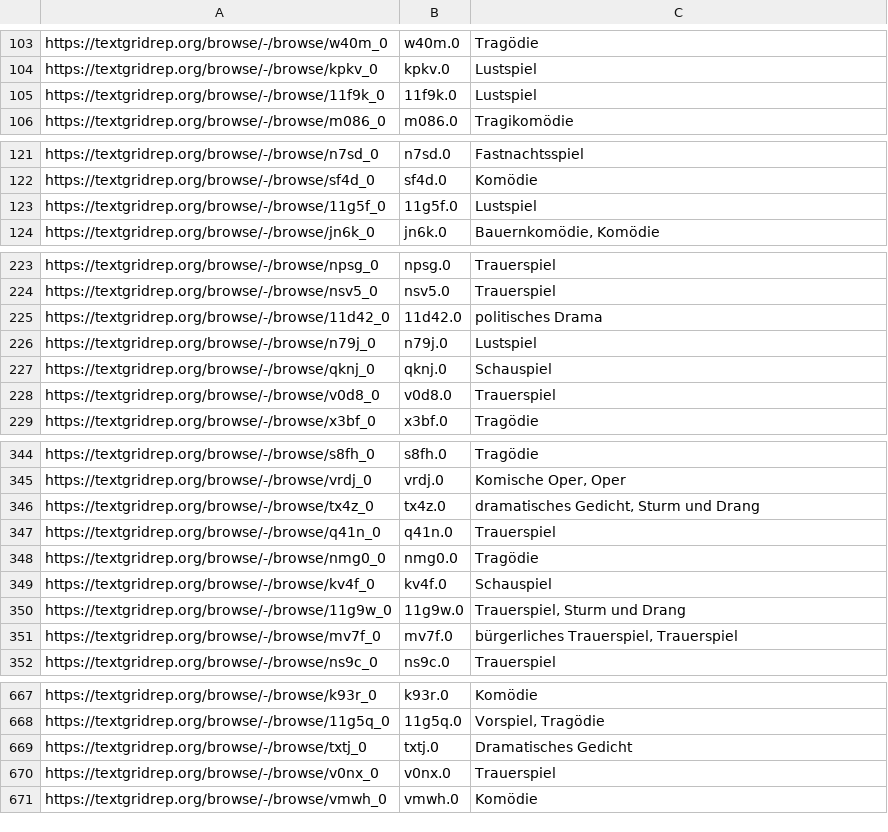
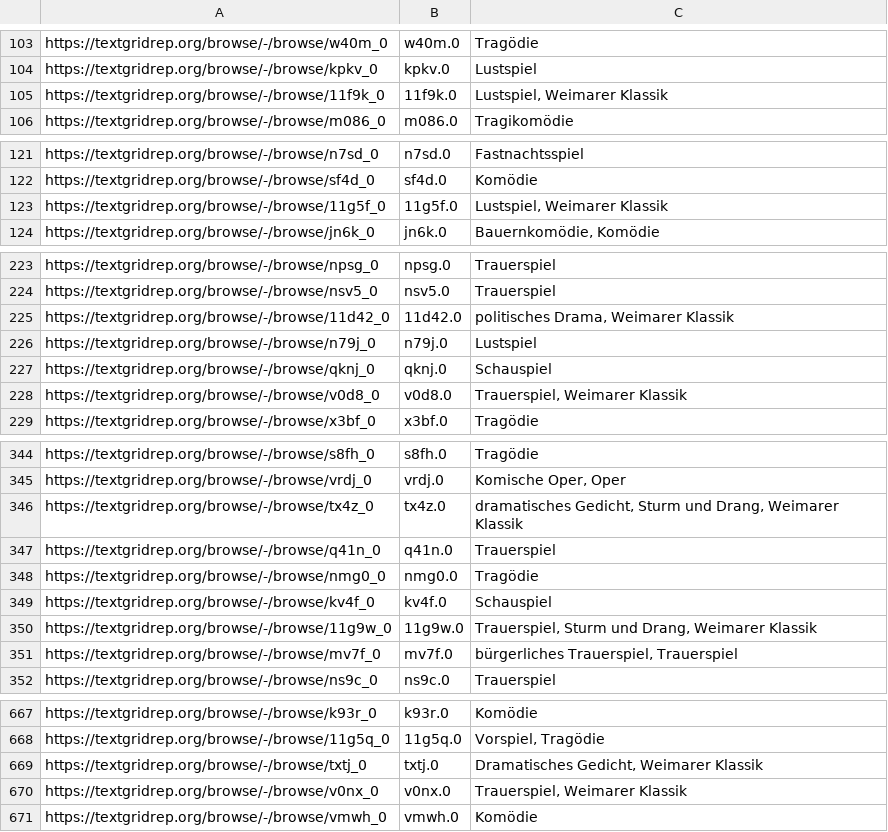
Before and after one commit to quadrama/metadata, a TSV file: drama.tsv, drawn as a sheet; only a part is shown, gaps mark what is left out; the diff covers the shown part only.

Commit message:
Update drama.tsv

```diff
--- a/drama.tsv
+++ b/drama.tsv
@@ -104,3 +104,3 @@ https://textgridrep.org/browse/-/browse/w40m_0	w40m.0	Tragödie
 https://textgridrep.org/browse/-/browse/kpkv_0	kpkv.0	Lustspiel
-https://textgridrep.org/browse/-/browse/11f9k_0	11f9k.0	Lustspiel
+https://textgridrep.org/browse/-/browse/11f9k_0	11f9k.0	Lustspiel, Weimarer Klassik
 https://textgridrep.org/browse/-/browse/m086_0	m086.0	Tragikomödie
@@ -122,3 +122,3 @@ https://textgridrep.org/browse/-/browse/n7sd_0	n7sd.0	Fastnachtsspiel
 https://textgridrep.org/browse/-/browse/sf4d_0	sf4d.0	Komödie
-https://textgridrep.org/browse/-/browse/11g5f_0	11g5f.0	Lustspiel
+https://textgridrep.org/browse/-/browse/11g5f_0	11g5f.0	Lustspiel, Weimarer Klassik
 https://textgridrep.org/browse/-/browse/jn6k_0	jn6k.0	Bauernkomödie, Komödie
@@ -224,6 +224,6 @@ https://textgridrep.org/browse/-/browse/npsg_0	npsg.0	Trauerspiel
 https://textgridrep.org/browse/-/browse/nsv5_0	nsv5.0	Trauerspiel
-https://textgridrep.org/browse/-/browse/11d42_0	11d42.0	politisches Drama
+https://textgridrep.org/browse/-/browse/11d42_0	11d42.0	politisches Drama, Weimarer Klassik
 https://textgridrep.org/browse/-/browse/n79j_0	n79j.0	Lustspiel
 https://textgridrep.org/browse/-/browse/qknj_0	qknj.0	Schauspiel
-https://textgridrep.org/browse/-/browse/v0d8_0	v0d8.0	Trauerspiel
+https://textgridrep.org/browse/-/browse/v0d8_0	v0d8.0	Trauerspiel, Weimarer Klassik
 https://textgridrep.org/browse/-/browse/x3bf_0	x3bf.0	Tragödie
@@ -345,3 +345,3 @@ https://textgridrep.org/browse/-/browse/s8fh_0	s8fh.0	Tragödie
 https://textgridrep.org/browse/-/browse/vrdj_0	vrdj.0	Komische Oper, Oper
-https://textgridrep.org/browse/-/browse/tx4z_0	tx4z.0	dramatisches Gedicht, Sturm und Drang
+https://textgridrep.org/browse/-/browse/tx4z_0	tx4z.0	dramatisches Gedicht, Sturm und Drang, Weimarer Klassik
 https://textgridrep.org/browse/-/browse/q41n_0	q41n.0	Trauerspiel
@@ -349,3 +349,3 @@ https://textgridrep.org/browse/-/browse/nmg0_0	nmg0.0	Tragödie
 https://textgridrep.org/browse/-/browse/kv4f_0	kv4f.0	Schauspiel
-https://textgridrep.org/browse/-/browse/11g9w_0	11g9w.0	Trauerspiel, Sturm und Drang
+https://textgridrep.org/browse/-/browse/11g9w_0	11g9w.0	Trauerspiel, Sturm und Drang, Weimarer Klassik
 https://textgridrep.org/browse/-/browse/mv7f_0	mv7f.0	bürgerliches Trauerspiel, Trauerspiel
@@ -668,4 +668,4 @@ https://textgridrep.org/browse/-/browse/k93r_0	k93r.0	Komödie
 https://textgridrep.org/browse/-/browse/11g5q_0	11g5q.0	Vorspiel, Tragödie
-https://textgridrep.org/browse/-/browse/txtj_0	txtj.0	Dramatisches Gedicht
-https://textgridrep.org/browse/-/browse/v0nx_0	v0nx.0	Trauerspiel
+https://textgridrep.org/browse/-/browse/txtj_0	txtj.0	Dramatisches Gedicht, Weimarer Klassik
+https://textgridrep.org/browse/-/browse/v0nx_0	v0nx.0	Trauerspiel, Weimarer Klassik
 https://textgridrep.org/browse/-/browse/vmwh_0	vmwh.0	Komödie
```
Also changed, not shown: 6 edited cells elsewhere in this file.
